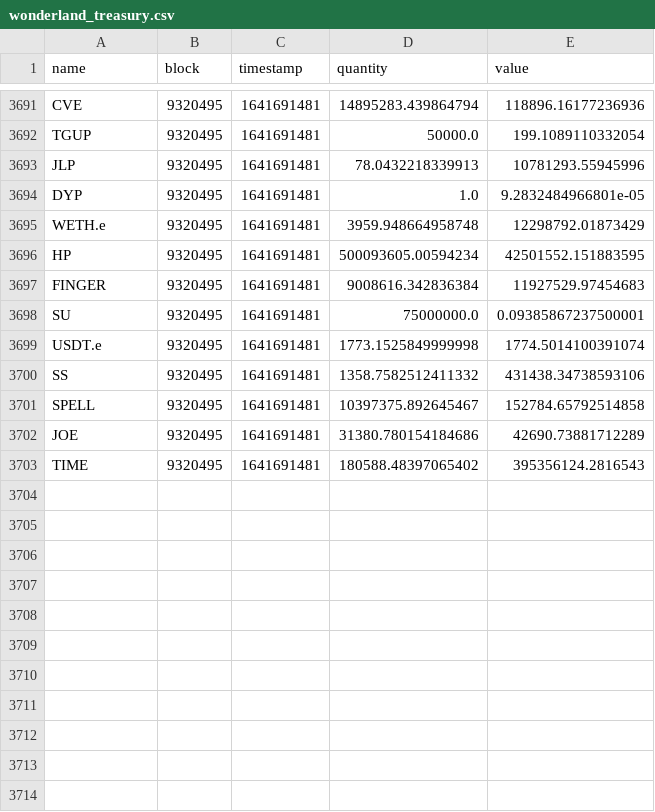
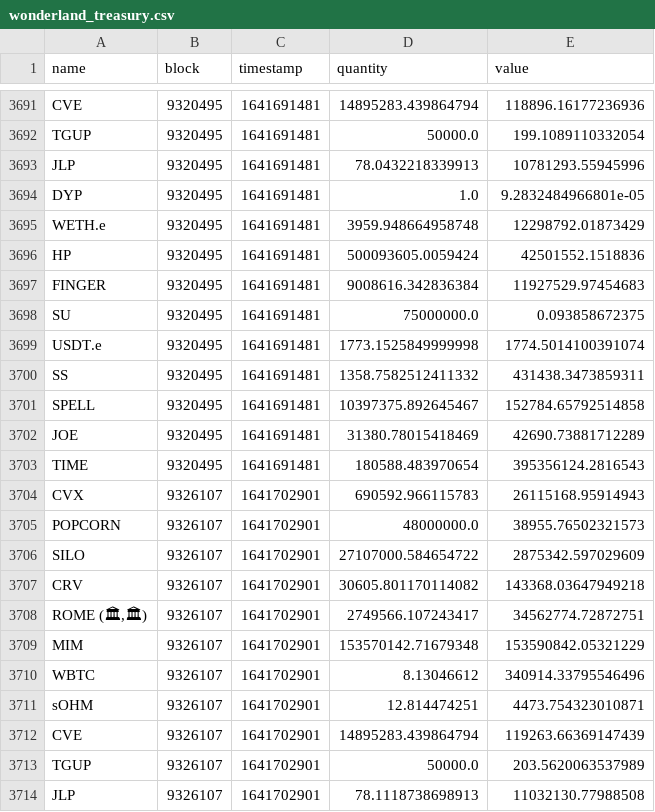
Before and after one commit to Concave-Community/ohm-fork-data, a CSV file: data/wonderland/wonderland_treasury.csv, drawn as a sheet; only a part is shown, gaps mark what is left out; the diff covers the shown part only.

```diff
--- a/data/wonderland/wonderland_treasury.csv
+++ b/data/wonderland/wonderland_treasury.csv
@@ -3695,9 +3695,20 @@ DYP,9320495,1641691481,1.0,9.2832484966801e-05
 WETH.e,9320495,1641691481,3959.948664958748,12298792.01873429
-HP,9320495,1641691481,500093605.00594234,42501552.151883595
+HP,9320495,1641691481,500093605.0059424,42501552.1518836
 FINGER,9320495,1641691481,9008616.342836384,11927529.97454683
-SU,9320495,1641691481,75000000.0,0.09385867237500001
+SU,9320495,1641691481,75000000.0,0.093858672375
 USDT.e,9320495,1641691481,1773.1525849999998,1774.5014100391074
-SS,9320495,1641691481,1358.7582512411332,431438.34738593106
+SS,9320495,1641691481,1358.7582512411332,431438.3473859311
 SPELL,9320495,1641691481,10397375.892645467,152784.65792514858
-JOE,9320495,1641691481,31380.780154184686,42690.73881712289
-TIME,9320495,1641691481,180588.48397065402,395356124.2816543
+JOE,9320495,1641691481,31380.78015418469,42690.73881712289
+TIME,9320495,1641691481,180588.483970654,395356124.2816543
+CVX,9326107,1641702901,690592.966115783,26115168.95914943
+POPCORN,9326107,1641702901,48000000.0,38955.76502321573
+SILO,9326107,1641702901,27107000.584654722,2875342.597029609
+CRV,9326107,1641702901,30605.801170114082,143368.03647949218
+"ROME (🏛,🏛)",9326107,1641702901,2749566.107243417,34562774.72872751
+MIM,9326107,1641702901,153570142.71679348,153590842.05321229
+WBTC,9326107,1641702901,8.13046612,340914.33795546496
+sOHM,9326107,1641702901,12.814474251,4473.754323010871
+CVE,9326107,1641702901,14895283.439864794,119263.66369147439
+TGUP,9326107,1641702901,50000.0,203.5620063537989
+JLP,9326107,1641702901,78.1118738698913,11032130.77988508
```
Also changed, not shown: 10 added rows and 2 edited cells elsewhere in this file, data/snapshot.csv, data/wonderland/wonderland_bonds.csv, 1 other file.
